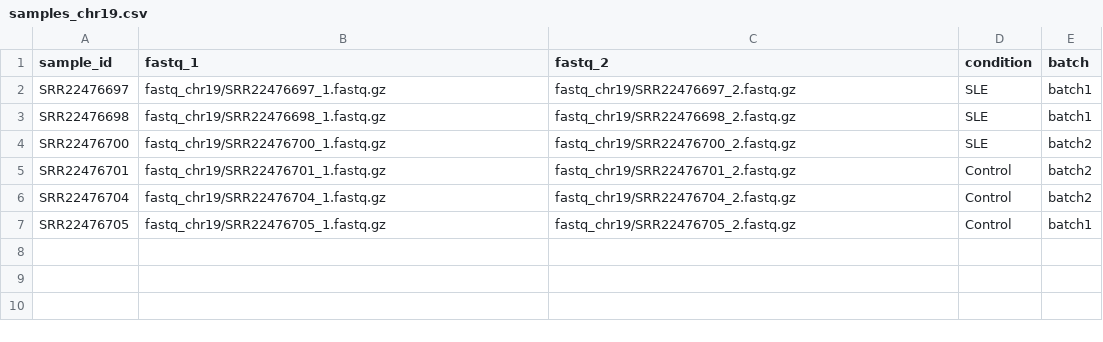
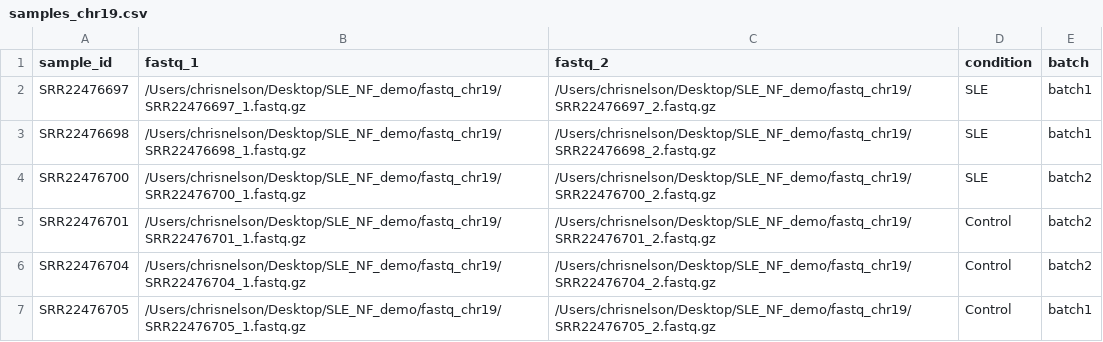
Before and after one commit to ChristopherSNelson/SLE_NF_demo, a CSV file: samples_chr19.csv, drawn as a sheet.

```diff
--- a/samples_chr19.csv
+++ b/samples_chr19.csv
@@ -1,7 +1,7 @@
 sample_id,fastq_1,fastq_2,condition,batch
-SRR22476697,fastq_chr19/SRR22476697_1.fastq.gz,fastq_chr19/SRR22476697_2.fastq.gz,SLE,batch1
-SRR22476698,fastq_chr19/SRR22476698_1.fastq.gz,fastq_chr19/SRR22476698_2.fastq.gz,SLE,batch1
-SRR22476700,fastq_chr19/SRR22476700_1.fastq.gz,fastq_chr19/SRR22476700_2.fastq.gz,SLE,batch2
-SRR22476701,fastq_chr19/SRR22476701_1.fastq.gz,fastq_chr19/SRR22476701_2.fastq.gz,Control,batch2
-SRR22476704,fastq_chr19/SRR22476704_1.fastq.gz,fastq_chr19/SRR22476704_2.fastq.gz,Control,batch2
-SRR22476705,fastq_chr19/SRR22476705_1.fastq.gz,fastq_chr19/SRR22476705_2.fastq.gz,Control,batch1
+SRR22476697,/Users/chrisnelson/Desktop/SLE_NF_demo/fastq_chr19/SRR22476697_1.fastq.gz,/Users/chrisnelson/Desktop/SLE_NF_demo/fastq_chr19/SRR22476697_2.fastq.gz,SLE,batch1
+SRR22476698,/Users/chrisnelson/Desktop/SLE_NF_demo/fastq_chr19/SRR22476698_1.fastq.gz,/Users/chrisnelson/Desktop/SLE_NF_demo/fastq_chr19/SRR22476698_2.fastq.gz,SLE,batch1
+SRR22476700,/Users/chrisnelson/Desktop/SLE_NF_demo/fastq_chr19/SRR22476700_1.fastq.gz,/Users/chrisnelson/Desktop/SLE_NF_demo/fastq_chr19/SRR22476700_2.fastq.gz,SLE,batch2
+SRR22476701,/Users/chrisnelson/Desktop/SLE_NF_demo/fastq_chr19/SRR22476701_1.fastq.gz,/Users/chrisnelson/Desktop/SLE_NF_demo/fastq_chr19/SRR22476701_2.fastq.gz,Control,batch2
+SRR22476704,/Users/chrisnelson/Desktop/SLE_NF_demo/fastq_chr19/SRR22476704_1.fastq.gz,/Users/chrisnelson/Desktop/SLE_NF_demo/fastq_chr19/SRR22476704_2.fastq.gz,Control,batch2
+SRR22476705,/Users/chrisnelson/Desktop/SLE_NF_demo/fastq_chr19/SRR22476705_1.fastq.gz,/Users/chrisnelson/Desktop/SLE_NF_demo/fastq_chr19/SRR22476705_2.fastq.gz,Control,batch1
```
Also changed, not shown: 1 other file.
